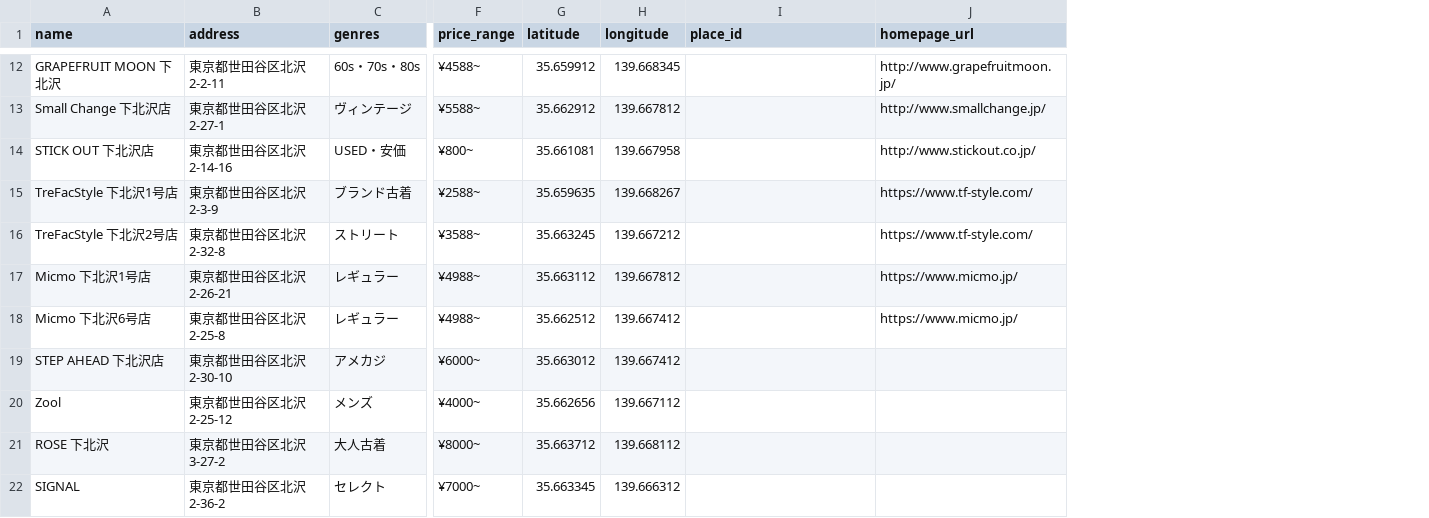
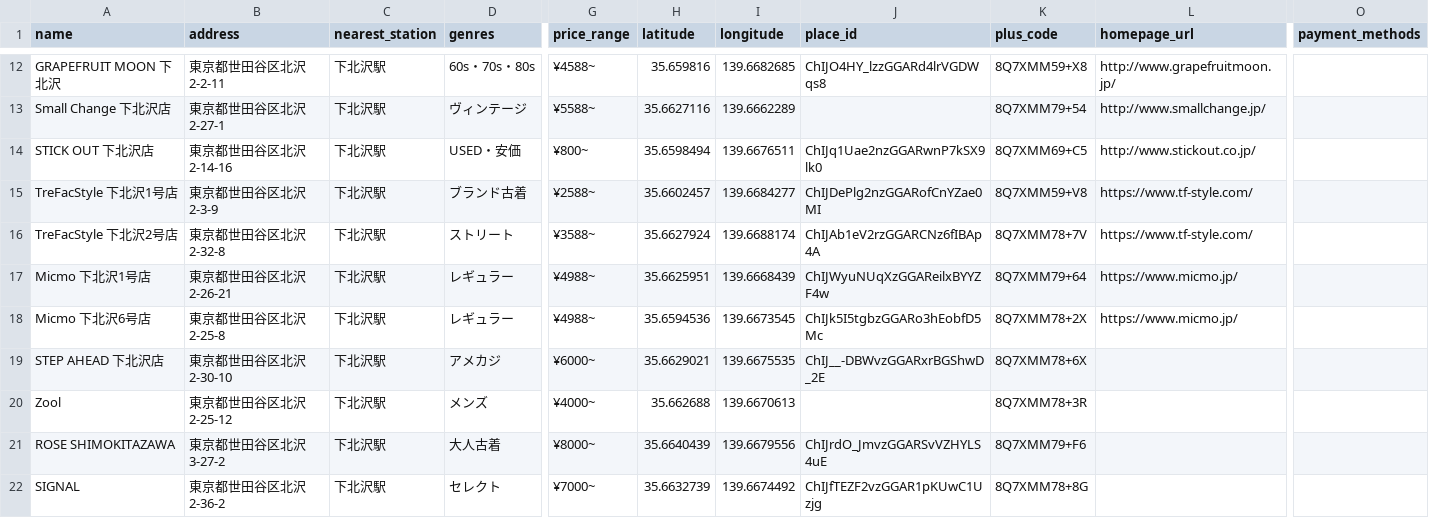
Before and after one commit to kkpworldkk-arch/furugi-server, a CSV file: lib/shops.csv, drawn as a sheet; only a part is shown, gaps mark what is left out; addresses are those after the commit; the diff covers the shown part only; the diff names each change by its address in the sheet, - before the commit and + after, or states it on an @@ line.

```diff
--- a/lib/shops.csv
+++ b/lib/shops.csv
+column C (nearest_station), rows 12-22: all 下北沢駅
+column K (plus_code), rows 12-22: 8Q7XMM59+X8 | 8Q7XMM79+54 | 8Q7XMM69+C5 | 8Q7XMM59+V8 | 8Q7XMM78+7V | 8Q7XMM79+64 | 8Q7XMM78+2X | 8Q7XMM78+6X | 8Q7XMM78+3R | 8Q7XMM79+F6 | 8Q7XMM78+8G
+column O (payment_methods), empty
-H12 (latitude): 35.659912
+H12 (latitude): 35.659816
-I12 (longitude): 139.668345
+I12 (longitude): 139.6682685
-J12 (place_id): (empty)
+J12 (place_id): ChIJO4HY_lzzGGARd4lrVGDWqs8
-H13 (latitude): 35.662912
+H13 (latitude): 35.6627116
-I13 (longitude): 139.667812
+I13 (longitude): 139.6662289
-H14 (latitude): 35.661081
+H14 (latitude): 35.6598494
-I14 (longitude): 139.667958
+I14 (longitude): 139.6676511
-J14 (place_id): (empty)
+J14 (place_id): ChIJq1Uae2nzGGARwnP7kSX9lk0
-H15 (latitude): 35.659635
+H15 (latitude): 35.6602457
-I15 (longitude): 139.668267
+I15 (longitude): 139.6684277
-J15 (place_id): (empty)
+J15 (place_id): ChIJDePlg2nzGGARofCnYZae0MI
-H16 (latitude): 35.663245
+H16 (latitude): 35.6627924
-I16 (longitude): 139.667212
+I16 (longitude): 139.6688174
-J16 (place_id): (empty)
+J16 (place_id): ChIJAb1eV2rzGGARCNz6fIBAp4A
-H17 (latitude): 35.663112
+H17 (latitude): 35.6625951
-I17 (longitude): 139.667812
+I17 (longitude): 139.6668439
-J17 (place_id): (empty)
+J17 (place_id): ChIJWyuNUqXzGGAReilxBYYZF4w
-H18 (latitude): 35.662512
+H18 (latitude): 35.6594536
-I18 (longitude): 139.667412
+I18 (longitude): 139.6673545
-J18 (place_id): (empty)
+J18 (place_id): ChIJk5I5tgbzGGARo3hEobfD5Mc
-H19 (latitude): 35.663012
+H19 (latitude): 35.6629021
-I19 (longitude): 139.667412
+I19 (longitude): 139.6675535
-J19 (place_id): (empty)
+J19 (place_id): ChIJ__-DBWvzGGARxrBGShwD_2E
-H20 (latitude): 35.662656
+H20 (latitude): 35.662688
-I20 (longitude): 139.667112
+I20 (longitude): 139.6670613
-A21 (name): ROSE 下北沢
+A21 (name): ROSE SHIMOKITAZAWA
-H21 (latitude): 35.663712
+H21 (latitude): 35.6640439
-I21 (longitude): 139.668112
+I21 (longitude): 139.6679556
-J21 (place_id): (empty)
+J21 (place_id): ChIJrdO_JmvzGGARSvVZHYLS4uE
-H22 (latitude): 35.663345
+H22 (latitude): 35.6632739
-I22 (longitude): 139.666312
+I22 (longitude): 139.6674492
-J22 (place_id): (empty)
+J22 (place_id): ChIJfTEZF2vzGGAR1pKUwC1Uzjg
```
Also changed, not shown: 113 edited cells elsewhere in this file, 22 other files.
